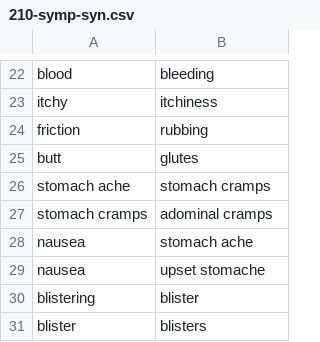
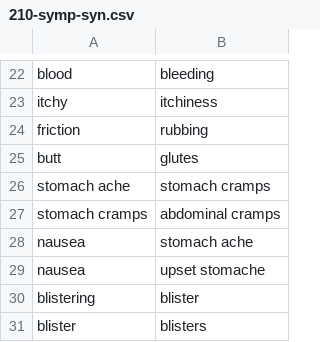
Before and after one commit to rush8192/bmi210-project, a CSV file: data/210-symp-syn.csv, drawn as a sheet; only a part is shown, gaps mark what is left out.

```diff
--- a/data/210-symp-syn.csv
+++ b/data/210-symp-syn.csv
@@ -26,3 +26,3 @@ butt,glutes
 stomach ache,stomach cramps
-stomach cramps,adominal cramps
+stomach cramps,abdominal cramps
 nausea,stomach ache
```
Also changed, not shown: data/210-dis-symp.csv, data/210-ont.csv, 4 other files.
